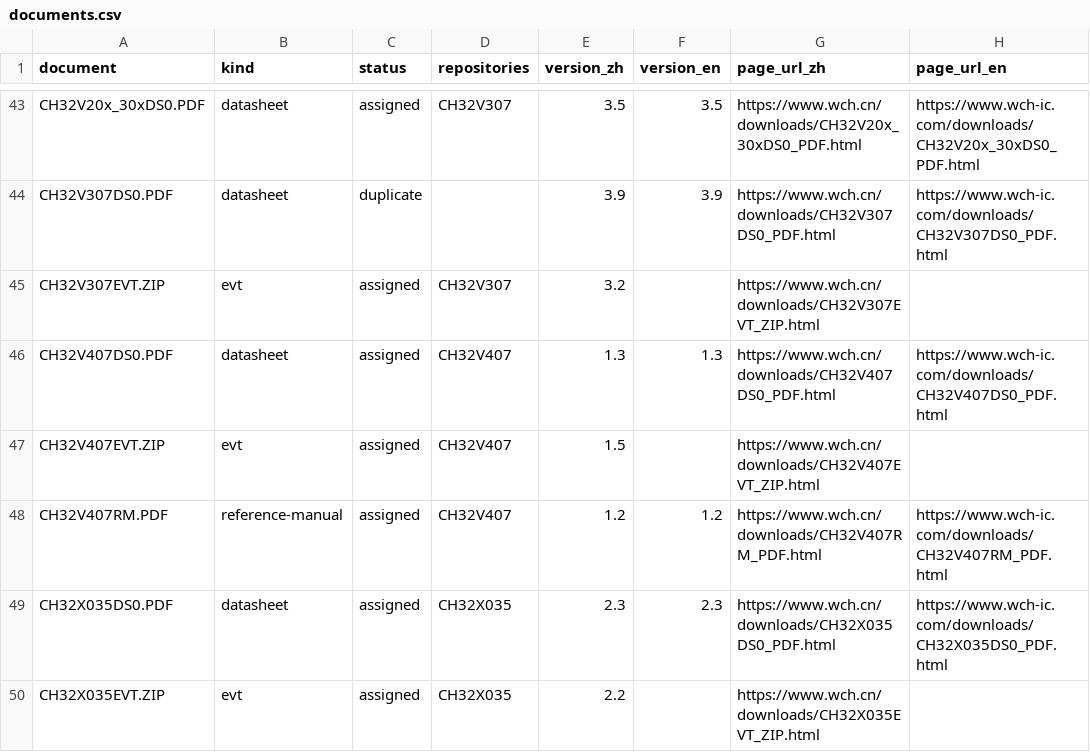
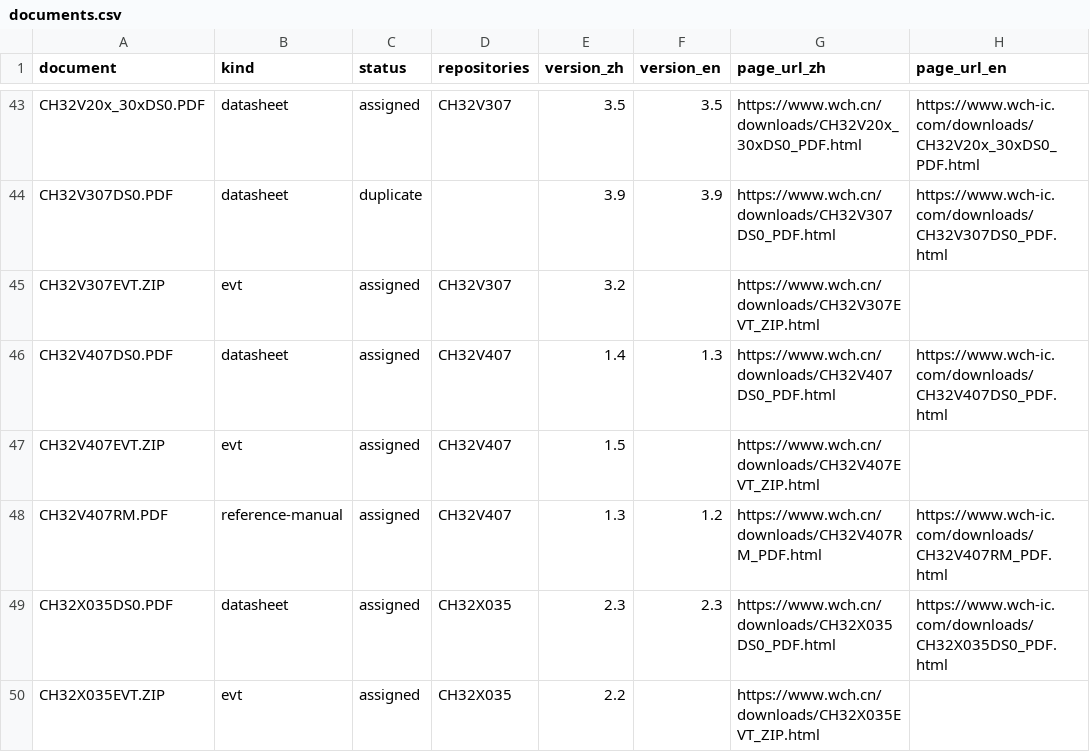
Before and after one commit to ch32-riscv-ug/ch32-device-data, a CSV file: catalog/documents.csv, drawn as a sheet; only a part is shown, gaps mark what is left out; the diff names each change by its address in the sheet, - before the commit and + after, or states it on an @@ line.

```diff
--- a/catalog/documents.csv
+++ b/catalog/documents.csv
-E46 (version_zh): 1.3
+E46 (version_zh): 1.4
-E48 (version_zh): 1.2
+E48 (version_zh): 1.3
```
Also changed, not shown: 3 other files.
